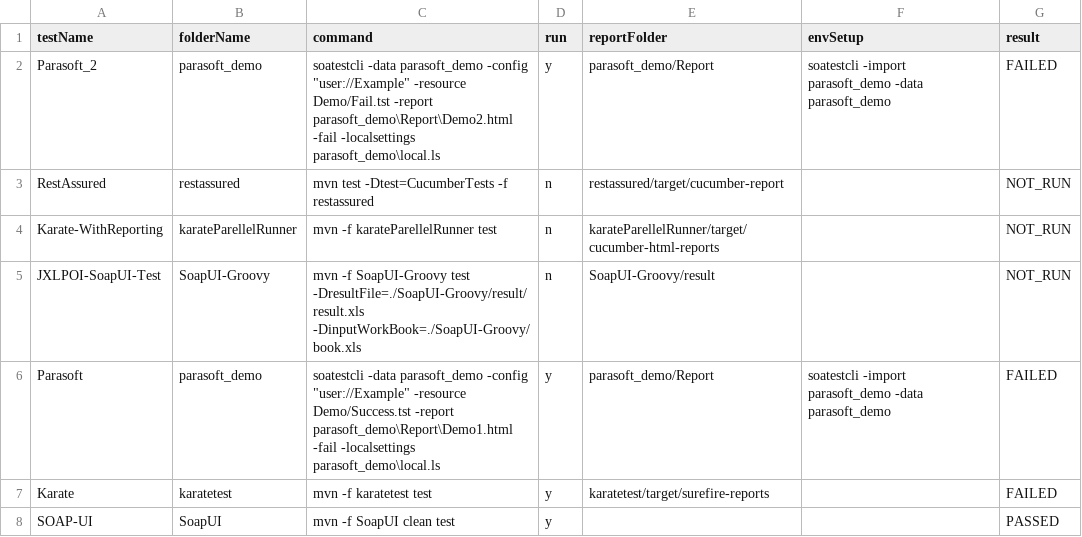
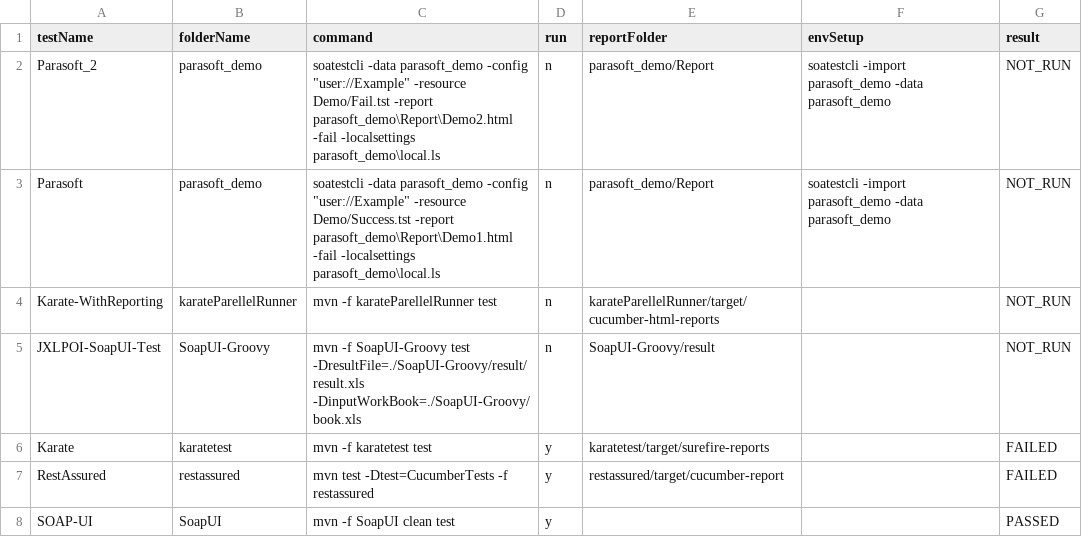
Before and after one commit to abhishekchh/dump_files, a CSV file: runResult.csv, drawn as a sheet.

Commit message:
checking in run result

```diff
--- a/runResult.csv
+++ b/runResult.csv
@@ -1,8 +1,8 @@
 testName, folderName, command, run, reportFolder, envSetup, result
-Parasoft_2, parasoft_demo, soatestcli -data parasoft_demo -config "user://Example" -resource Demo/Fail.tst -report parasoft_demo\Report\Demo2.html -fail -localsettings parasoft_demo\local.ls, y, parasoft_demo/Report, soatestcli -import parasoft_demo -data parasoft_demo, FAILED
-RestAssured, restassured, mvn test -Dtest=CucumberTests -f restassured, n, restassured/target/cucumber-report, , NOT_RUN
+Parasoft_2, parasoft_demo, soatestcli -data parasoft_demo -config "user://Example" -resource Demo/Fail.tst -report parasoft_demo\Report\Demo2.html -fail -localsettings parasoft_demo\local.ls, n, parasoft_demo/Report, soatestcli -import parasoft_demo -data parasoft_demo, NOT_RUN
+Parasoft, parasoft_demo, soatestcli -data parasoft_demo -config "user://Example" -resource Demo/Success.tst -report parasoft_demo\Report\Demo1.html -fail -localsettings parasoft_demo\local.ls, n, parasoft_demo/Report, soatestcli -import parasoft_demo -data parasoft_demo, NOT_RUN
 Karate-WithReporting, karateParellelRunner, mvn -f karateParellelRunner test, n, karateParellelRunner/target/cucumber-html-reports, , NOT_RUN
 JXLPOI-SoapUI-Test, SoapUI-Groovy, mvn -f SoapUI-Groovy test -DresultFile=./SoapUI-Groovy/result/result.xls -DinputWorkBook=./SoapUI-Groovy/book.xls, n, SoapUI-Groovy/result, , NOT_RUN
-Parasoft, parasoft_demo, soatestcli -data parasoft_demo -config "user://Example" -resource Demo/Success.tst -report parasoft_demo\Report\Demo1.html -fail -localsettings parasoft_demo\local.ls, y, parasoft_demo/Report, soatestcli -import parasoft_demo -data parasoft_demo, FAILED
 Karate, karatetest, mvn -f karatetest test , y, karatetest/target/surefire-reports, , FAILED
+RestAssured, restassured, mvn test -Dtest=CucumberTests -f restassured, y, restassured/target/cucumber-report, , FAILED
 SOAP-UI, SoapUI, mvn -f SoapUI clean test, y, , , PASSED
```
Also changed, not shown: 8 other files.
